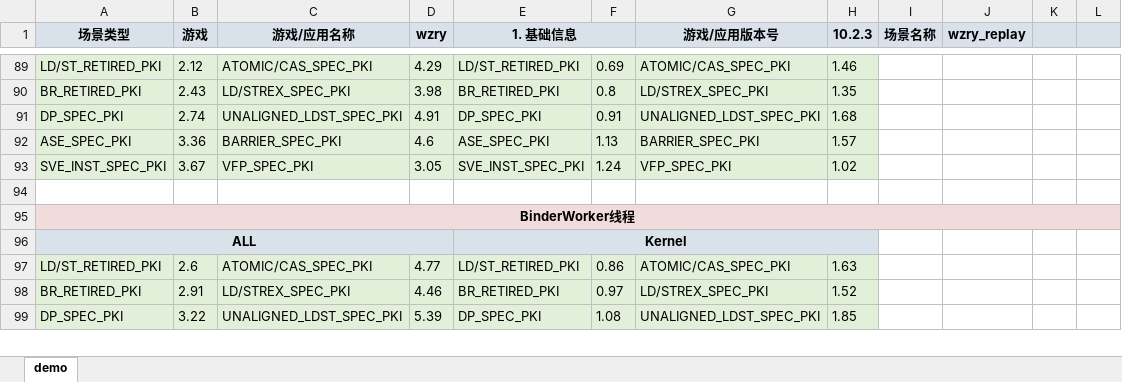
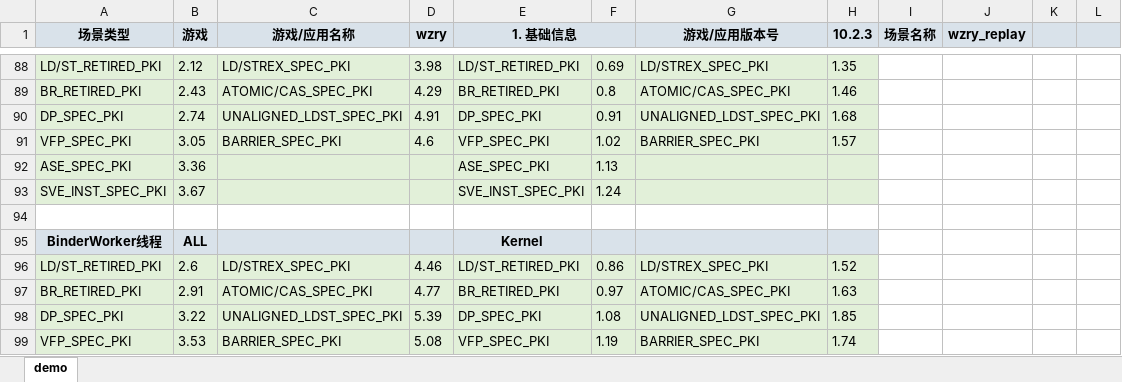
Before and after one commit to EI77885/CPU-Scenario-Library, an Excel workbook: source_data/01_game/wzry_replay/CPU测试场景库分析_wzry_replay.xlsx, sheet demo, drawn as a sheet; only a part is shown, gaps mark what is left out; values as stored, in another font and other column widths than the file's, no borders; charts and pictures not drawn; removed rows and columns are numbered as before the commit, all else as after; the diff covers the shown part only; the diff names each change by its address in the sheet, - before the commit and + after, or states it on an @@ line.

```diff
--- a/source_data/01_game/wzry_replay/CPU测试场景库分析_wzry_replay.xlsx (sheet demo)
+++ b/source_data/01_game/wzry_replay/CPU测试场景库分析_wzry_replay.xlsx (sheet demo)
-C88 (游戏/应用名称): ATOMIC/CAS_SPEC_PKI
+C88 (游戏/应用名称): LD/STREX_SPEC_PKI
-D88 (wzry): 4.29
+D88 (wzry): 3.98
-G88 (游戏/应用版本号): ATOMIC/CAS_SPEC_PKI
+G88 (游戏/应用版本号): LD/STREX_SPEC_PKI
-H88 (10.2.3): 1.46
+H88 (10.2.3): 1.35
-C89 (游戏/应用名称): LD/STREX_SPEC_PKI
+C89 (游戏/应用名称): ATOMIC/CAS_SPEC_PKI
-D89 (wzry): 3.98
+D89 (wzry): 4.29
-G89 (游戏/应用版本号): LD/STREX_SPEC_PKI
+G89 (游戏/应用版本号): ATOMIC/CAS_SPEC_PKI
-H89 (10.2.3): 1.35
+H89 (10.2.3): 1.46
+row 91: VFP_SPEC_PKI | 3.05 | BARRIER_SPEC_PKI | 4.6 | VFP_SPEC_PKI | 1.02 | BARRIER_SPEC_PKI | 1.57
-C92 (游戏/应用名称): BARRIER_SPEC_PKI
+C92 (游戏/应用名称): (empty)
-D92 (wzry): 4.6
+D92 (wzry): (empty)
-G92 (游戏/应用版本号): BARRIER_SPEC_PKI
+G92 (游戏/应用版本号): (empty)
-H92 (10.2.3): 1.57
+H92 (10.2.3): (empty)
-C93 (游戏/应用名称): VFP_SPEC_PKI
+C93 (游戏/应用名称): (empty)
-D93 (wzry): 3.05
+D93 (wzry): (empty)
-G93 (游戏/应用版本号): VFP_SPEC_PKI
+G93 (游戏/应用版本号): (empty)
-H93 (10.2.3): 1.02
+H93 (10.2.3): (empty)
-A95:H95 fill: #F2DCDB
+A95:H95 fill: #D9E2EA
-A95:L95 merged
-B95 (游戏): (empty)
+B95 (游戏): ALL
-E95 (1. 基础信息): (empty)
+E95 (1. 基础信息): Kernel
-I95:L95 fill: #F2DCDB
+I95:L95 fill: none
-row 96: ALL |  |  |  | Kernel
-C96 (游戏/应用名称): ATOMIC/CAS_SPEC_PKI
+C96 (游戏/应用名称): LD/STREX_SPEC_PKI
-D96 (wzry): 4.77
+D96 (wzry): 4.46
-G96 (游戏/应用版本号): ATOMIC/CAS_SPEC_PKI
+G96 (游戏/应用版本号): LD/STREX_SPEC_PKI
-H96 (10.2.3): 1.63
+H96 (10.2.3): 1.52
-C97 (游戏/应用名称): LD/STREX_SPEC_PKI
+C97 (游戏/应用名称): ATOMIC/CAS_SPEC_PKI
-D97 (wzry): 4.46
+D97 (wzry): 4.77
-G97 (游戏/应用版本号): LD/STREX_SPEC_PKI
+G97 (游戏/应用版本号): ATOMIC/CAS_SPEC_PKI
-H97 (10.2.3): 1.52
+H97 (10.2.3): 1.63
+row 99: VFP_SPEC_PKI | 3.53 | BARRIER_SPEC_PKI | 5.08 | VFP_SPEC_PKI | 1.19 | BARRIER_SPEC_PKI | 1.74
```
Also changed, not shown: 1 added row, 2 removed rows, 28 edited cells, cell formats and merged cells elsewhere in this sheet, source_data/01_game/yuanshen_xumi/CPU测试场景库分析_yuanshen_xumi.xlsx, source_data/02_app/weixin_browse/CPU测试场景库分析_weixin_browse.xlsx, 12 other files.
